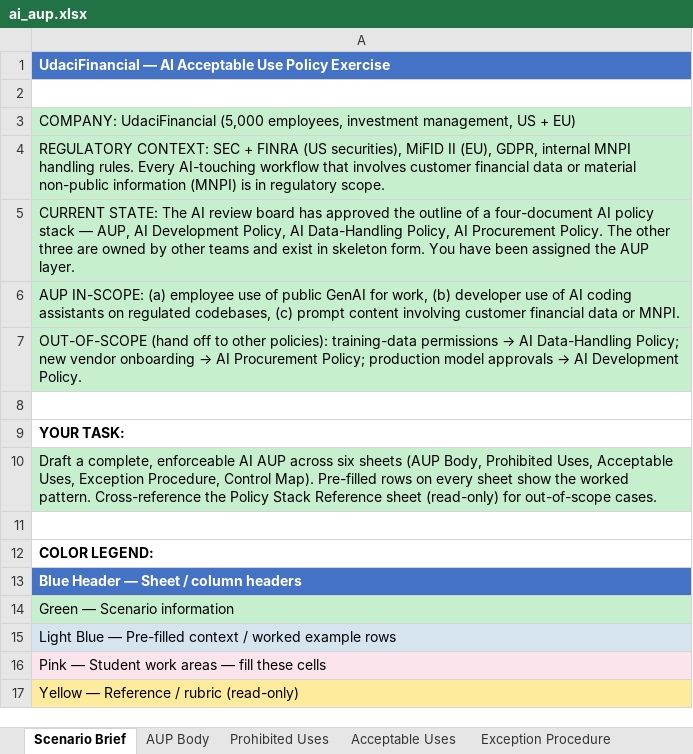
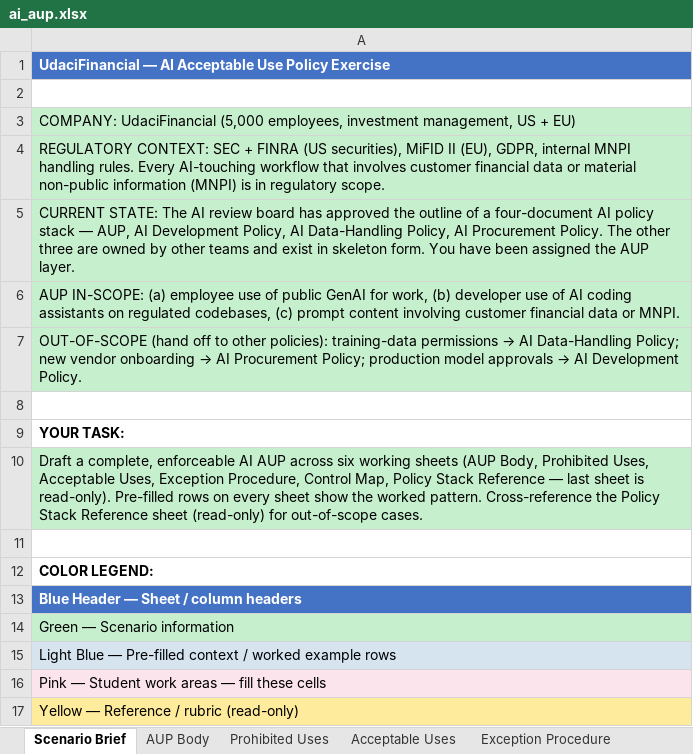
Before and after one commit to udacity/ai-sec-eng-c4-cd15150-sohbet-exercises, an Excel workbook: 05_ai-policy-architecture/exercises/solution/ai_aup.xlsx, sheet Scenario Brief, drawn as a sheet; values as stored, in another font and other column widths than the file's, no borders; the diff names each change by its address in the sheet, - before the commit and + after, or states it on an @@ line.

```diff
--- a/05_ai-policy-architecture/exercises/solution/ai_aup.xlsx (sheet Scenario Brief)
+++ b/05_ai-policy-architecture/exercises/solution/ai_aup.xlsx (sheet Scenario Brief)
-A10: …across six sheets (AUP Body, Prohibited Uses, Acceptable Uses, Exception Procedure, Control Map). Pre-filled rows…
+A10: …across six working sheets (AUP Body, Prohibited Uses, Acceptable Uses, Exception Procedure, Control Map, Policy Stack Reference — last sheet is read-only). Pre-filled rows…
```
Also changed, not shown: 09_ai-transparency-documentation/exercises/solution/model_card.xlsx, 09_ai-transparency-documentation/exercises/starter/model_card.xlsx, 6 other files.
